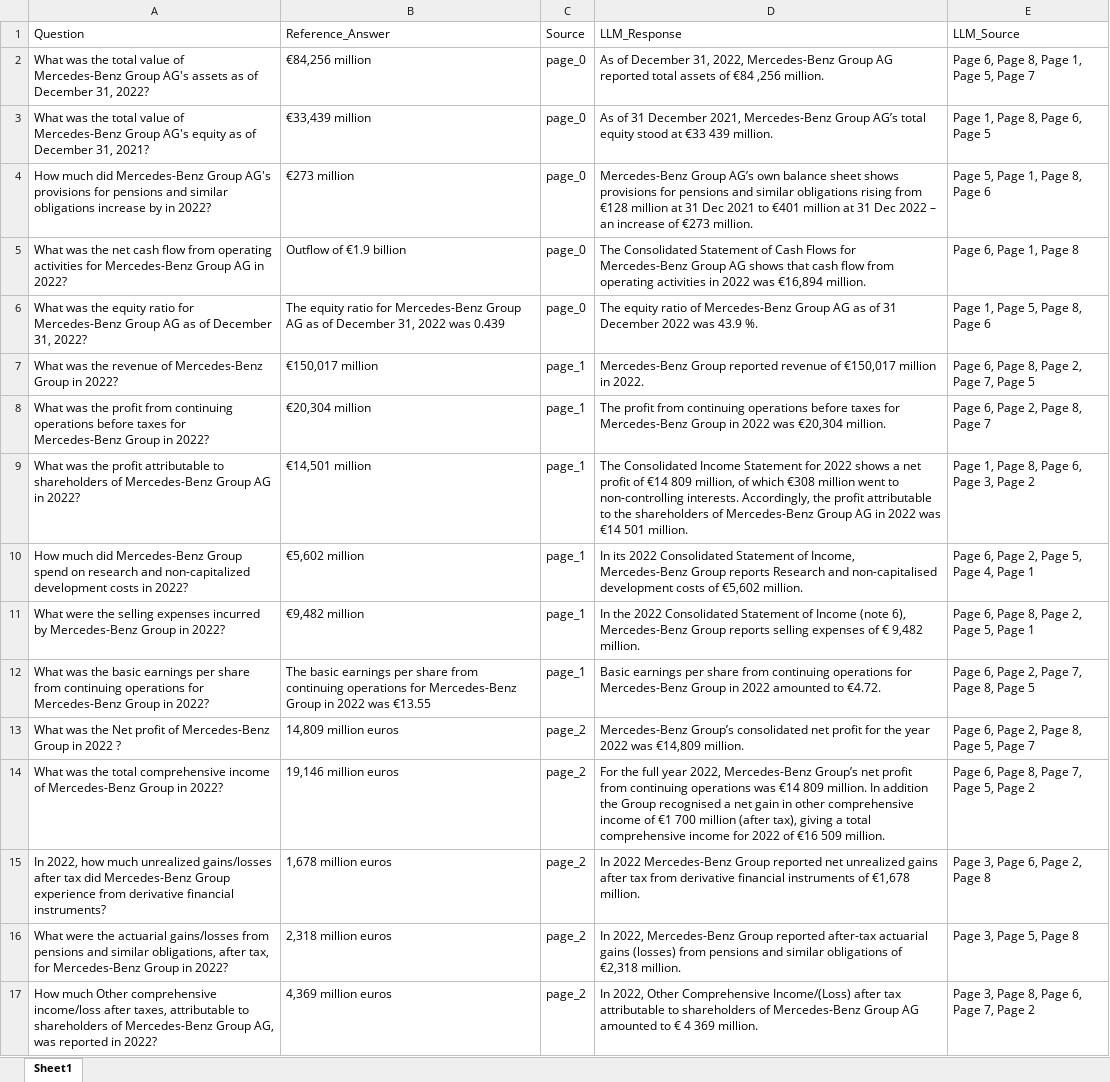
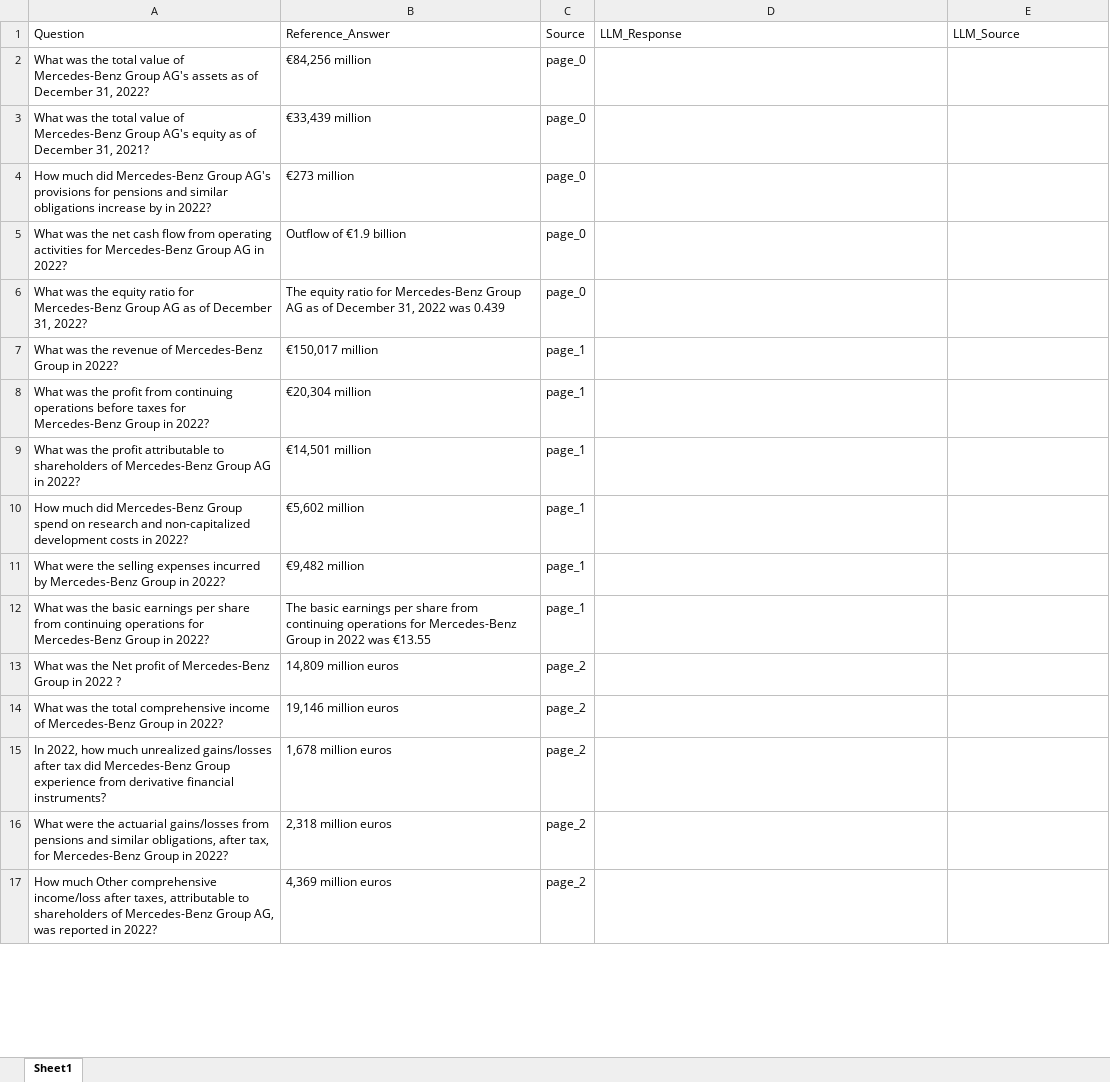
Before and after one commit to Aviralkumar2003/Vector-RAG, an Excel workbook: data/dataset/dataset.xlsx, sheet Sheet1, drawn as a sheet; only a part is shown; values as stored, in another font and other column widths than the file's, no borders; the diff covers the shown part only; the diff names each change by its address in the sheet, - before the commit and + after, or states it on an @@ line.

```diff
--- a/data/dataset/dataset.xlsx (sheet Sheet1)
+++ b/data/dataset/dataset.xlsx (sheet Sheet1)
-D2: As of December 31, 2022, Mercedes-Benz Group AG reported total assets of €84 ,256 million.
+D2: (empty)
-E2: Page 6, Page 8, Page 1, Page 5, Page 7
+E2: (empty)
-D3: As of 31 December 2021, Mercedes-Benz Group AG’s total equity stood at €33 439 million.
+D3: (empty)
-E3: Page 1, Page 8, Page 6, Page 5
+E3: (empty)
-D4: Mercedes-Benz Group AG’s own balance sheet shows provisions for pensions and similar obligations rising from €128 million at 31 Dec 2021 to €401 million at 31 Dec 2022 – an increase of €273 million.
+D4: (empty)
-E4: Page 5, Page 1, Page 8, Page 6
+E4: (empty)
-D5: The Consolidated Statement of Cash Flows for Mercedes-Benz Group AG shows that cash flow from operating activities in 2022 was €16,894 million.
+D5: (empty)
-E5: Page 6, Page 1, Page 8
+E5: (empty)
-D6: The equity ratio of Mercedes-Benz Group AG as of 31 December 2022 was 43.9 %.
+D6: (empty)
-E6: Page 1, Page 5, Page 8, Page 6
+E6: (empty)
-D7: Mercedes-Benz Group reported revenue of €150,017 million in 2022.
+D7: (empty)
-E7: Page 6, Page 8, Page 2, Page 7, Page 5
+E7: (empty)
-D8: The profit from continuing operations before taxes for Mercedes-Benz Group in 2022 was €20,304 million.
+D8: (empty)
-E8: Page 6, Page 2, Page 8, Page 7
+E8: (empty)
-D9: The Consolidated Income Statement for 2022 shows a net profit of €14 809 million, of which €308 million went to non-controlling interests. Accordingly, the profit attributable to the shareholders of Mercedes-Benz Group AG in 2022 was €14 501 million.
+D9: (empty)
-E9: Page 1, Page 8, Page 6, Page 3, Page 2
+E9: (empty)
-D10: In its 2022 Consolidated Statement of Income, Mercedes-Benz Group reports Research and non-capitalised development costs of €5,602 million.
+D10: (empty)
-E10: Page 6, Page 2, Page 5, Page 4, Page 1
+E10: (empty)
-D11: In the 2022 Consolidated Statement of Income (note 6), Mercedes-Benz Group reports selling expenses of € 9,482 million.
+D11: (empty)
-E11: Page 6, Page 8, Page 2, Page 5, Page 1
+E11: (empty)
-D12: Basic earnings per share from continuing operations for Mercedes-Benz Group in 2022 amounted to €4.72.
+D12: (empty)
-E12: Page 6, Page 2, Page 7, Page 8, Page 5
+E12: (empty)
-D13: Mercedes-Benz Group’s consolidated net profit for the year 2022 was €14,809 million.
+D13: (empty)
-E13: Page 6, Page 2, Page 8, Page 5, Page 7
+E13: (empty)
-D14: For the full year 2022, Mercedes-Benz Group’s net profit from continuing operations was €14 809 million. In addition the Group recognised a net gain in other comprehensive income of €1 700 million (after tax), giving a total comprehensive income for 2022 of €16 509 million.
+D14: (empty)
-E14: Page 6, Page 8, Page 7, Page 5, Page 2
+E14: (empty)
-D15: In 2022 Mercedes-Benz Group reported net unrealized gains after tax from derivative financial instruments of €1,678 million.
+D15: (empty)
-E15: Page 3, Page 6, Page 2, Page 8
+E15: (empty)
-D16: In 2022, Mercedes-Benz Group reported after-tax actuarial gains (losses) from pensions and similar obligations of €2,318 million.
+D16: (empty)
-E16: Page 3, Page 5, Page 8
+E16: (empty)
-D17: In 2022, Other Comprehensive Income/(Loss) after tax attributable to shareholders of Mercedes-Benz Group AG amounted to € 4 369 million.
+D17: (empty)
-E17: Page 3, Page 8, Page 6, Page 7, Page 2
+E17: (empty)
```
Also changed, not shown: 62 edited cells elsewhere in this sheet, 11 other files.
